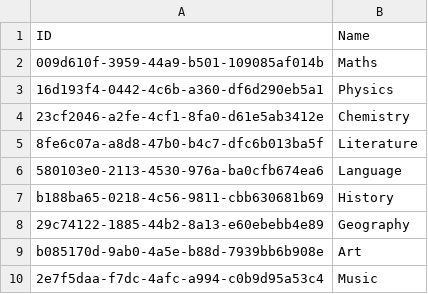
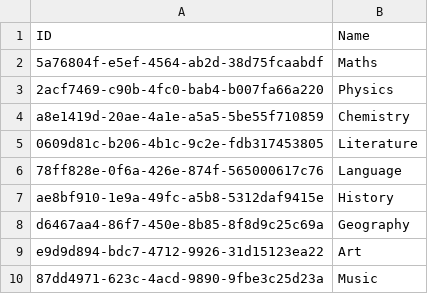
Before and after one commit to NinhGiang/SE1401-PRN292, a CSV file: LAB1/Field.csv, drawn as a sheet.

```diff
--- a/LAB1/Field.csv
+++ b/LAB1/Field.csv
@@ -1,10 +1,10 @@
 ID, Name
-009d610f-3959-44a9-b501-109085af014b, Maths
-16d193f4-0442-4c6b-a360-df6d290eb5a1, Physics
-23cf2046-a2fe-4cf1-8fa0-d61e5ab3412e, Chemistry
-8fe6c07a-a8d8-47b0-b4c7-dfc6b013ba5f, Literature
-580103e0-2113-4530-976a-ba0cfb674ea6, Language
-b188ba65-0218-4c56-9811-cbb630681b69, History
-29c74122-1885-44b2-8a13-e60ebebb4e89, Geography
-b085170d-9ab0-4a5e-b88d-7939bb6b908e, Art
-2e7f5daa-f7dc-4afc-a994-c0b9d95a53c4, Music
+5a76804f-e5ef-4564-ab2d-38d75fcaabdf, Maths
+2acf7469-c90b-4fc0-bab4-b007fa66a220, Physics
+a8e1419d-20ae-4a1e-a5a5-5be55f710859, Chemistry
+0609d81c-b206-4b1c-9c2e-fdb317453805, Literature
+78ff828e-0f6a-426e-874f-565000617c76, Language
+ae8bf910-1e9a-49fc-a5b8-5312daf9415e, History
+d6467aa4-86f7-450e-8b85-8f8d9c25c69a, Geography
+e9d9d894-bdc7-4712-9926-31d15123ea22, Art
+87dd4971-623c-4acd-9890-9fbe3c25d23a, Music
```
Also changed, not shown: LAB1/Attendance.csv, LAB1/Class.csv, 6 other files.
